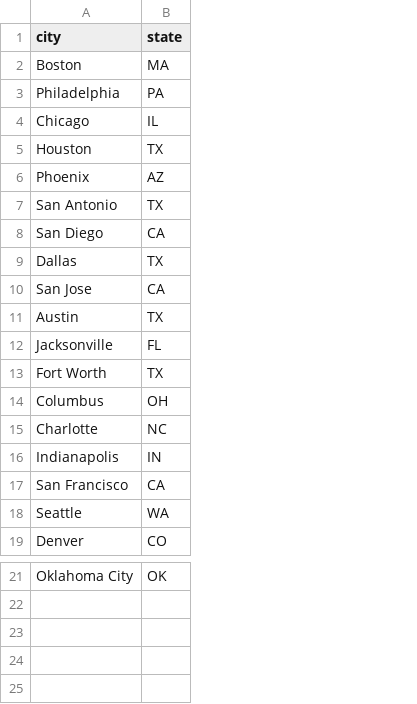
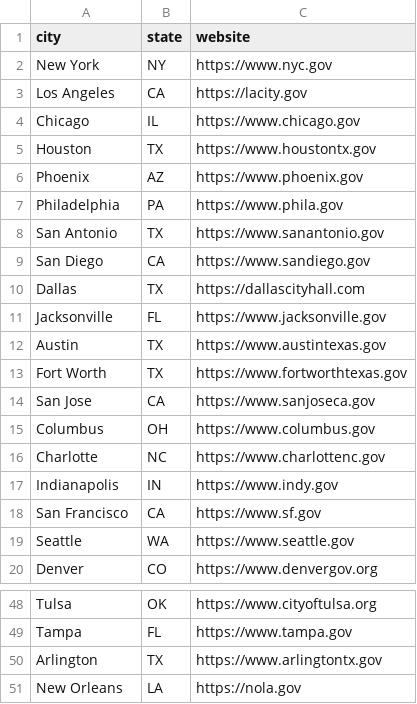
Before and after one commit to morisy/datasette-assignments-poc, a CSV file: cities.csv, drawn as a sheet; only a part is shown, gaps mark what is left out; addresses are those after the commit; the diff covers the shown part only; the diff names each change by its address in the sheet, - before the commit and + after, or states it on an @@ line.

```diff
--- a/cities.csv
+++ b/cities.csv
+column C (website), rows 4-6: https://www.chicago.gov | https://www.houstontx.gov | https://www.phoenix.gov; rows 8-10: https://www.sanantonio.gov | https://www.sandiego.gov | https://dallascityhall.com; rows 14-20: https://www.sanjoseca.gov | https://www.columbus.gov | https://www.charlottenc.gov | https://www.indy.gov | https://www.sf.gov | https://www.seattle.gov | https://www.denvergov.org; row 48: https://www.cityoftulsa.org
@@ row 2 moved to row 26: Boston @@
+row 2: New York | NY | https://www.nyc.gov
+row 3: Los Angeles | CA | https://lacity.gov
@@ row 3 moved to row 7: Philadelphia @@
@@ row 12 moved to row 11: Jacksonville @@
@@ row 11 moved to row 12: Austin @@
-A48 (city): Oklahoma City
+A48 (city): Tulsa
+row 49: Tampa | FL | https://www.tampa.gov
+row 50: Arlington | TX | https://www.arlingtontx.gov
+row 51: New Orleans | LA | https://nola.gov
```
Also changed, not shown: 25 added rows elsewhere in this file, 1 other file.
